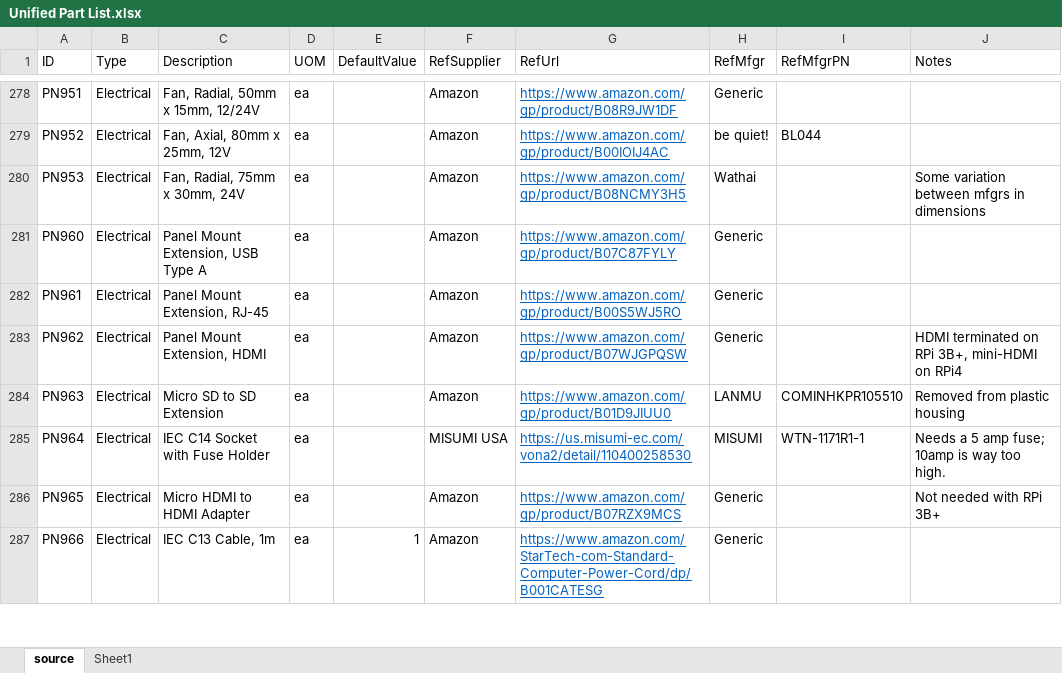
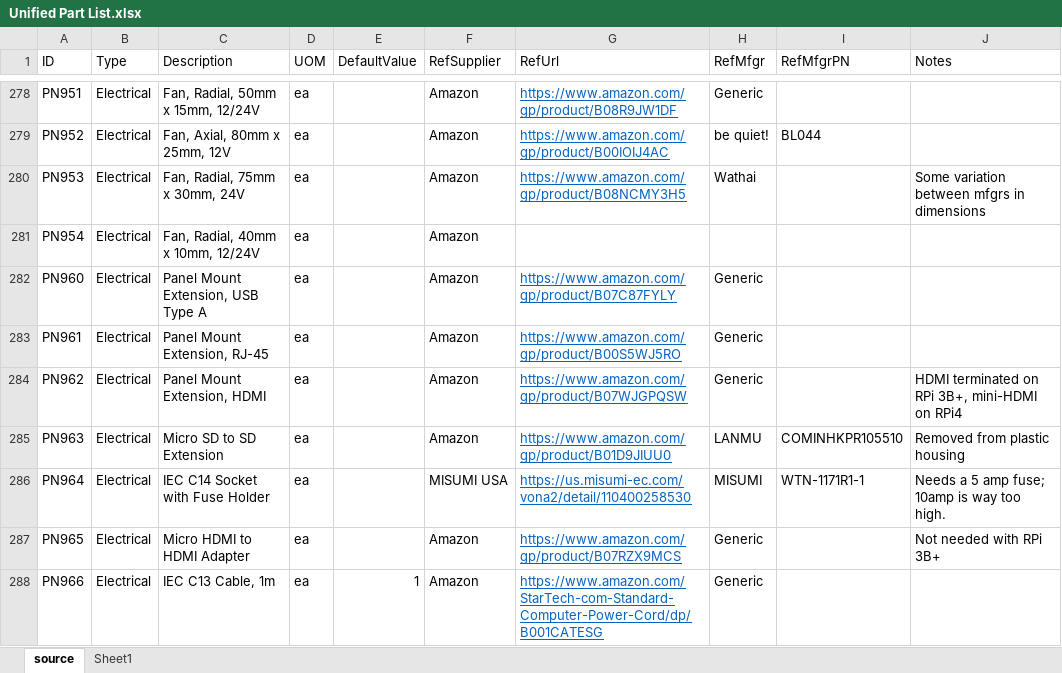
Before and after one commit to jon-harper/clock-3, an Excel workbook: BOM/Unified Part List.xlsx, sheet source, drawn as a sheet; only a part is shown, gaps mark what is left out; values as stored, in another font and other column widths than the file's, no borders; table styles not drawn; the diff names each change by its address in the sheet, - before the commit and + after, or states it on an @@ line.

```diff
--- a/BOM/Unified Part List.xlsx (sheet source)
+++ b/BOM/Unified Part List.xlsx (sheet source)
+row 281: PN954 | Electrical | Fan, Radial, 40mm x 10mm, 12/24V | ea |  | Amazon
```
Also changed, not shown: 13 other files.
